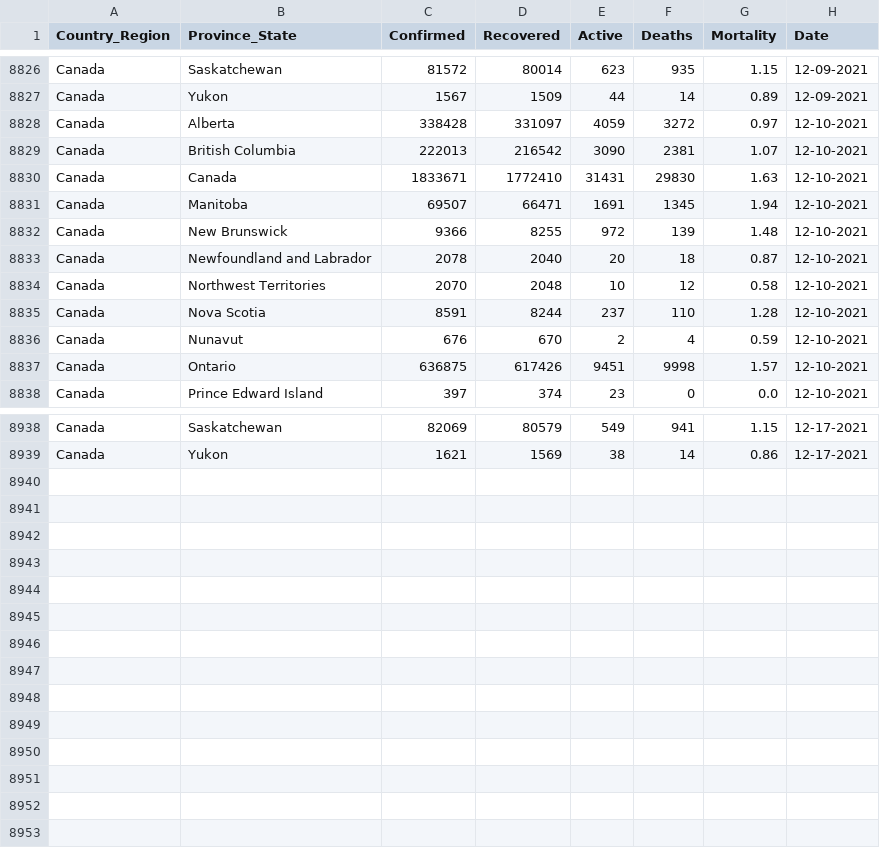
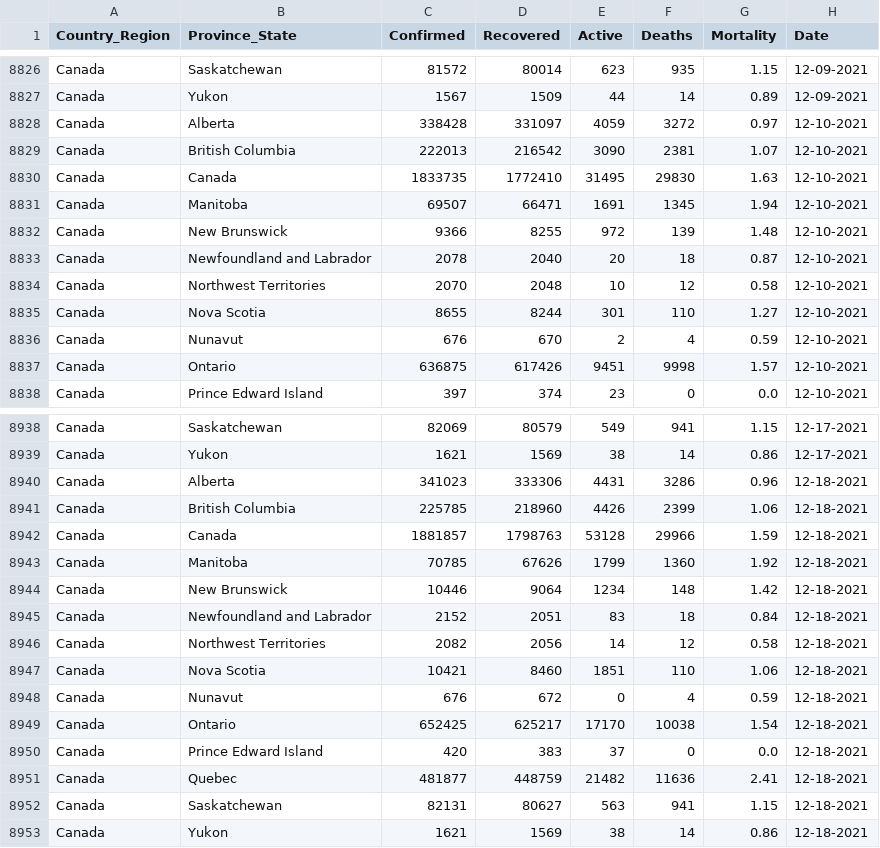
Before and after one commit to esklarski/canada.covid19, a CSV file: dataset/odwg-data.csv, drawn as a sheet; only a part is shown, gaps mark what is left out; the diff covers the shown part only.

```diff
--- a/dataset/odwg-data.csv
+++ b/dataset/odwg-data.csv
@@ -8829,3 +8829,3 @@ Canada,Alberta,338428,331097,4059,3272,0.97,12-10-2021
 Canada,British Columbia,222013,216542,3090,2381,1.07,12-10-2021
-Canada,Canada,1833671,1772410,31431,29830,1.63,12-10-2021
+Canada,Canada,1833735,1772410,31495,29830,1.63,12-10-2021
 Canada,Manitoba,69507,66471,1691,1345,1.94,12-10-2021
@@ -8834,3 +8834,3 @@ Canada,Newfoundland and Labrador,2078,2040,20,18,0.87,12-10-2021
 Canada,Northwest Territories,2070,2048,10,12,0.58,12-10-2021
-Canada,Nova Scotia,8591,8244,237,110,1.28,12-10-2021
+Canada,Nova Scotia,8655,8244,301,110,1.27,12-10-2021
 Canada,Nunavut,676,670,2,4,0.59,12-10-2021
@@ -8939 +8939,15 @@ Canada,Saskatchewan,82069,80579,549,941,1.15,12-17-2021
 Canada,Yukon,1621,1569,38,14,0.86,12-17-2021
+Canada,Alberta,341023,333306,4431,3286,0.96,12-18-2021
+Canada,British Columbia,225785,218960,4426,2399,1.06,12-18-2021
+Canada,Canada,1881857,1798763,53128,29966,1.59,12-18-2021
+Canada,Manitoba,70785,67626,1799,1360,1.92,12-18-2021
+Canada,New Brunswick,10446,9064,1234,148,1.42,12-18-2021
+Canada,Newfoundland and Labrador,2152,2051,83,18,0.84,12-18-2021
+Canada,Northwest Territories,2082,2056,14,12,0.58,12-18-2021
+Canada,Nova Scotia,10421,8460,1851,110,1.06,12-18-2021
+Canada,Nunavut,676,672,0,4,0.59,12-18-2021
+Canada,Ontario,652425,625217,17170,10038,1.54,12-18-2021
+Canada,Prince Edward Island,420,383,37,0,0.0,12-18-2021
+Canada,Quebec,481877,448759,21482,11636,2.41,12-18-2021
+Canada,Saskatchewan,82131,80627,563,941,1.15,12-18-2021
+Canada,Yukon,1621,1569,38,14,0.86,12-18-2021
```
Also changed, not shown: 35 edited cells elsewhere in this file, 1 other file.
